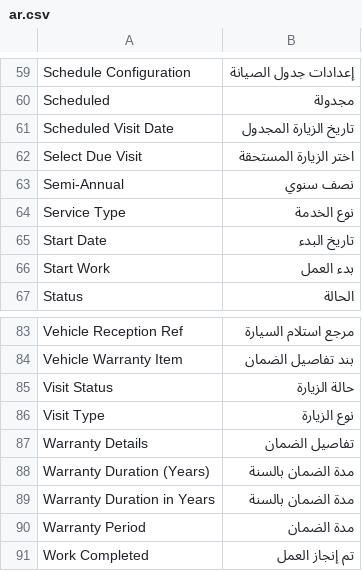
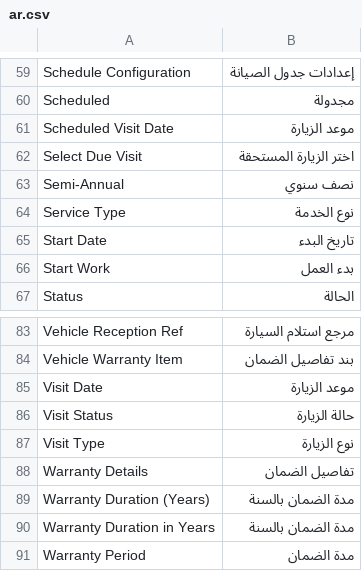
Before and after one commit to Mubtkir-ERP/mu_car_care, a CSV file: mu_car_care/translations/ar.csv, drawn as a sheet; only a part is shown, gaps mark what is left out; the shorter side is filled out with more unchanged rows.

```diff
--- a/mu_car_care/translations/ar.csv
+++ b/mu_car_care/translations/ar.csv
@@ -60,3 +60,3 @@ Schedule Configuration,إعدادات جدول الصيانة
 Scheduled,مجدولة
-Scheduled Visit Date,تاريخ الزيارة المجدول
+Scheduled Visit Date,موعد الزيارة
 Select Due Visit,اختر الزيارة المستحقة
@@ -84,2 +84,3 @@ Vehicle Reception Ref,مرجع استلام السيارة
 Vehicle Warranty Item,بند تفاصيل الضمان
+Visit Date,موعد الزيارة
 Visit Status,حالة الزيارة
```
Also changed, not shown: 10 other files.
